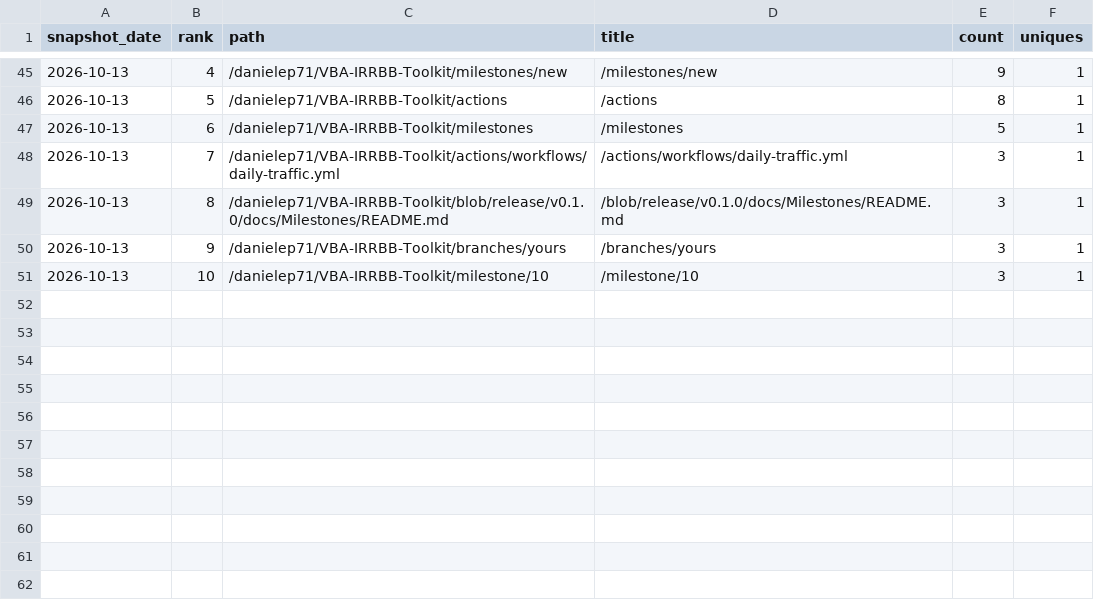
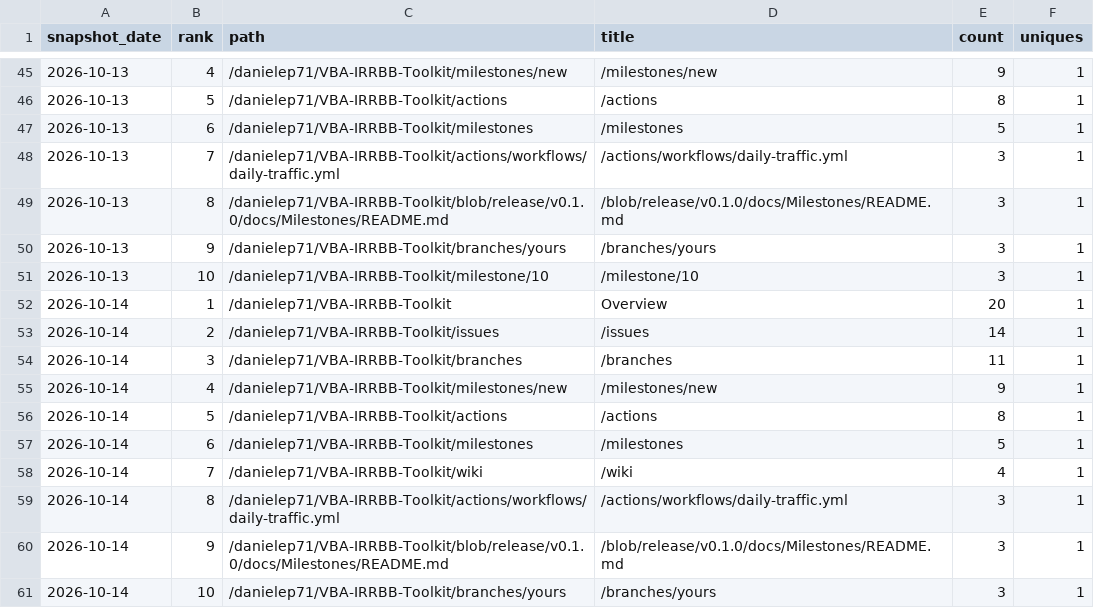
Before and after one commit to danielep71/K-IRRBB-NMDs, a CSV file: data/popular_paths.csv, drawn as a sheet; only a part is shown, gaps mark what is left out.

```diff
--- a/data/popular_paths.csv
+++ b/data/popular_paths.csv
@@ -51 +51,11 @@ snapshot_date,rank,path,title,count,uniques
 2026-10-13,10,/danielep71/VBA-IRRBB-Toolkit/milestone/10,/milestone/10,3,1
+2026-10-14,1,/danielep71/VBA-IRRBB-Toolkit,Overview,20,1
+2026-10-14,2,/danielep71/VBA-IRRBB-Toolkit/issues,/issues,14,1
+2026-10-14,3,/danielep71/VBA-IRRBB-Toolkit/branches,/branches,11,1
+2026-10-14,4,/danielep71/VBA-IRRBB-Toolkit/milestones/new,/milestones/new,9,1
+2026-10-14,5,/danielep71/VBA-IRRBB-Toolkit/actions,/actions,8,1
+2026-10-14,6,/danielep71/VBA-IRRBB-Toolkit/milestones,/milestones,5,1
+2026-10-14,7,/danielep71/VBA-IRRBB-Toolkit/wiki,/wiki,4,1
+2026-10-14,8,/danielep71/VBA-IRRBB-Toolkit/actions/workflows/daily-traffic.yml,/actions/workflows/daily-traffic.yml,3,1
+2026-10-14,9,/danielep71/VBA-IRRBB-Toolkit/blob/release/v0.1.0/docs/Milestones/README.md,/blob/release/v0.1.0/docs/Milestones/README.md,3,1
+2026-10-14,10,/danielep71/VBA-IRRBB-Toolkit/branches/yours,/branches/yours,3,1
```
Also changed, not shown: data/traffic.csv, data/traffic_daily.csv, 3 other files.
